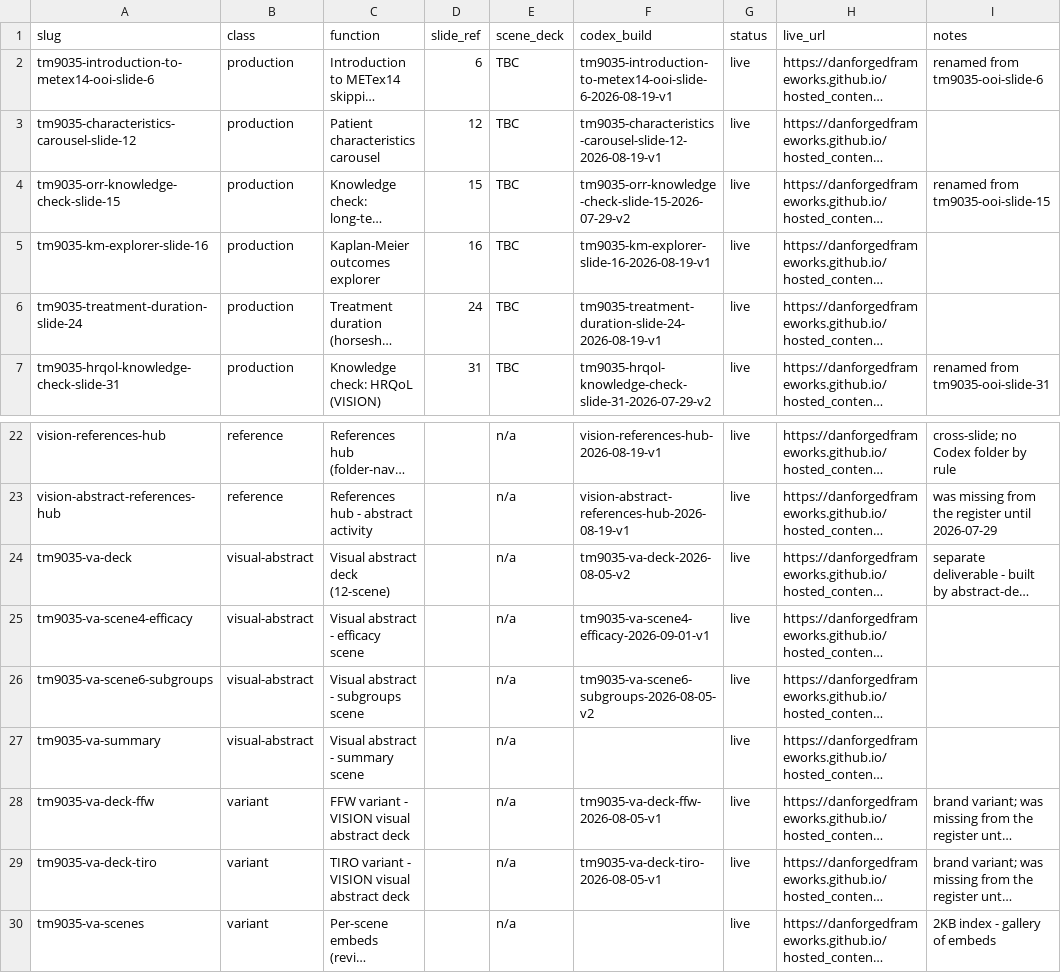
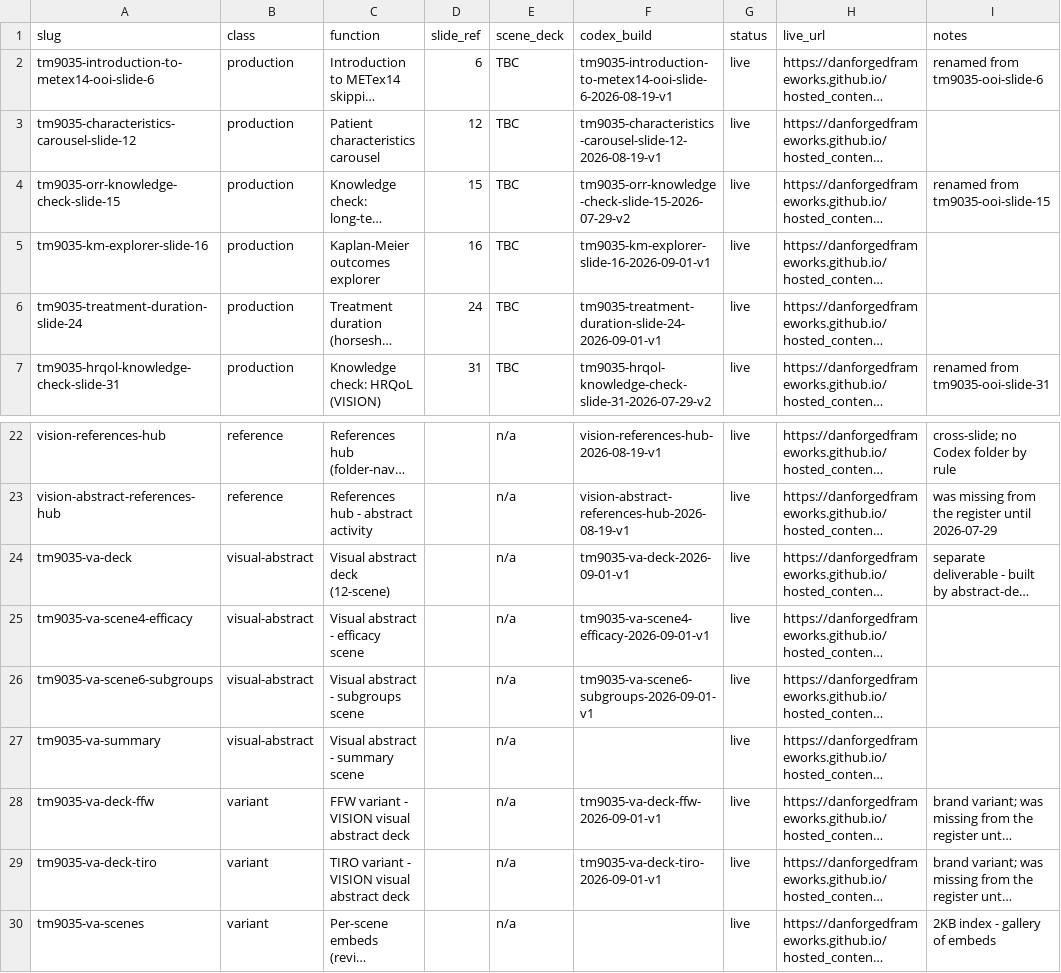
Before and after one commit to DanForgedFrameworks/hosted_content, a CSV file: touchmedical/REGISTER.csv, drawn as a sheet; only a part is shown, gaps mark what is left out; long unchanged cells end in …; the diff names each change by its address in the sheet, - before the commit and + after, or states it on an @@ line.

```diff
--- a/touchmedical/REGISTER.csv
+++ b/touchmedical/REGISTER.csv
-F5 (codex_build): tm9035-km-explorer-slide-16-2026-08-19-v1
+F5 (codex_build): tm9035-km-explorer-slide-16-2026-09-01-v1
-F6 (codex_build): tm9035-treatment-duration-slide-24-2026-08-19-v1
+F6 (codex_build): tm9035-treatment-duration-slide-24-2026-09-01-v1
-F24 (codex_build): tm9035-va-deck-2026-08-05-v2
+F24 (codex_build): tm9035-va-deck-2026-09-01-v1
-F26 (codex_build): tm9035-va-scene6-subgroups-2026-08-05-v2
+F26 (codex_build): tm9035-va-scene6-subgroups-2026-09-01-v1
-F28 (codex_build): tm9035-va-deck-ffw-2026-08-05-v1
+F28 (codex_build): tm9035-va-deck-ffw-2026-09-01-v1
-F29 (codex_build): tm9035-va-deck-tiro-2026-08-05-v1
+F29 (codex_build): tm9035-va-deck-tiro-2026-09-01-v1
```
Also changed, not shown: 6 other files.
